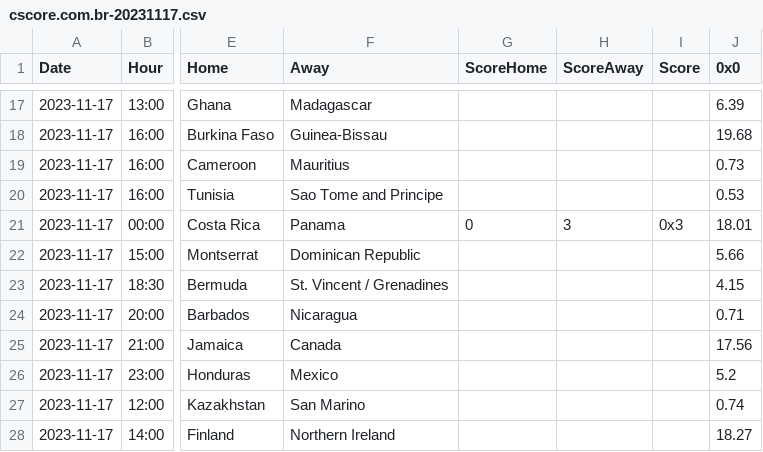
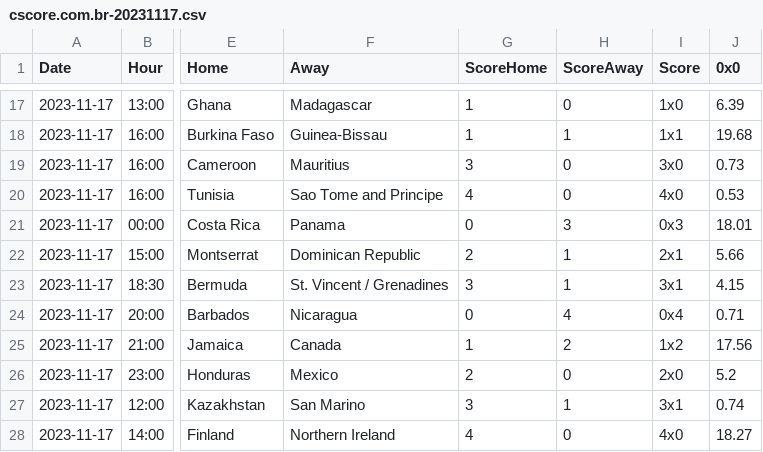
Before and after one commit to altitdb/cscore, a CSV file: datafiles/cscore.com.br-20231117.csv, drawn as a sheet; only a part is shown, gaps mark what is left out; the diff covers the shown part only; the diff names each change by its address in the sheet, - before the commit and + after, or states it on an @@ line.

```diff
--- a/datafiles/cscore.com.br-20231117.csv
+++ b/datafiles/cscore.com.br-20231117.csv
-G17:G18 (ScoreHome): (empty)
+G17:G18 (ScoreHome): 1
-H17 (ScoreAway): (empty)
+H17 (ScoreAway): 0
-I17 (Score): (empty)
+I17 (Score): 1x0
-H18 (ScoreAway): (empty)
+H18 (ScoreAway): 1
-I18 (Score): (empty)
+I18 (Score): 1x1
-G19 (ScoreHome): (empty)
+G19 (ScoreHome): 3
-H19:H20 (ScoreAway): (empty)
+H19:H20 (ScoreAway): 0
-I19 (Score): (empty)
+I19 (Score): 3x0
-G20 (ScoreHome): (empty)
+G20 (ScoreHome): 4
-I20 (Score): (empty)
+I20 (Score): 4x0
-G22 (ScoreHome): (empty)
+G22 (ScoreHome): 2
-H22:H23 (ScoreAway): (empty)
+H22:H23 (ScoreAway): 1
-I22 (Score): (empty)
+I22 (Score): 2x1
-G23 (ScoreHome): (empty)
+G23 (ScoreHome): 3
-I23 (Score): (empty)
+I23 (Score): 3x1
-G24 (ScoreHome): (empty)
+G24 (ScoreHome): 0
-H24 (ScoreAway): (empty)
+H24 (ScoreAway): 4
-I24 (Score): (empty)
+I24 (Score): 0x4
-G25 (ScoreHome): (empty)
+G25 (ScoreHome): 1
-H25 (ScoreAway): (empty)
+H25 (ScoreAway): 2
-I25 (Score): (empty)
+I25 (Score): 1x2
-G26 (ScoreHome): (empty)
+G26 (ScoreHome): 2
-H26 (ScoreAway): (empty)
+H26 (ScoreAway): 0
-I26 (Score): (empty)
+I26 (Score): 2x0
-G27 (ScoreHome): (empty)
+G27 (ScoreHome): 3
-H27 (ScoreAway): (empty)
+H27 (ScoreAway): 1
-I27 (Score): (empty)
+I27 (Score): 3x1
-G28 (ScoreHome): (empty)
+G28 (ScoreHome): 4
-H28 (ScoreAway): (empty)
+H28 (ScoreAway): 0
-I28 (Score): (empty)
+I28 (Score): 4x0
```
Also changed, not shown: 51 edited cells elsewhere in this file, datafiles/cscore.com.br-20231118.csv, 2 other files.
